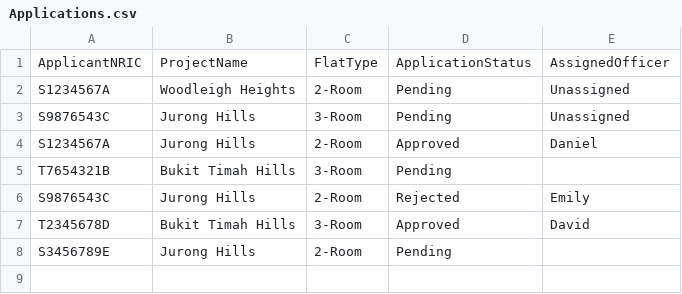
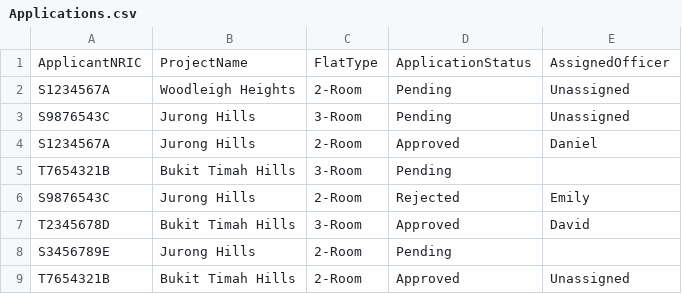
Before and after one commit to eggrusher04/SC2002Project, a CSV file: V2/Applications.csv, drawn as a sheet; the diff names each change by its address in the sheet, - before the commit and + after, or states it on an @@ line.

```diff
--- a/V2/Applications.csv
+++ b/V2/Applications.csv
+row 9: T7654321B | Bukit Timah Hills | 2-Room | Approved | Unassigned
```
Also changed, not shown: V2/ProjectList.csv, 3 other files.
